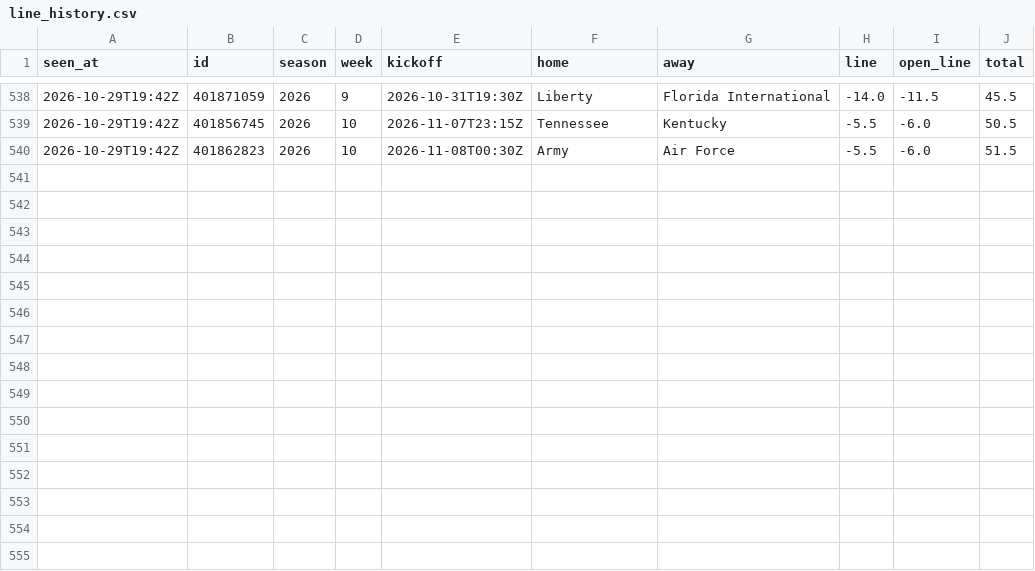
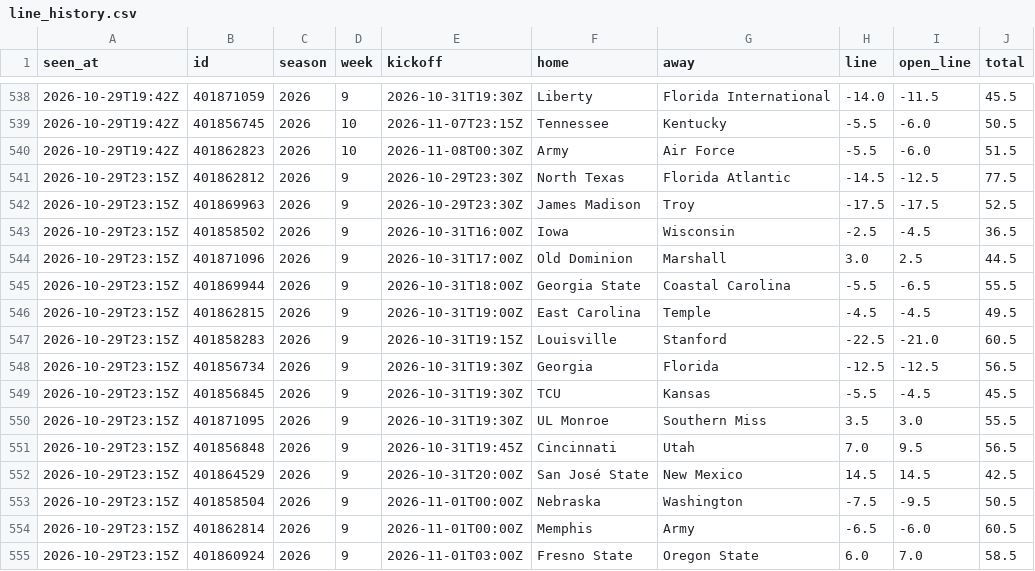
Before and after one commit to davischamann-alt/fourth-and-value, a CSV file: data/live/line_history.csv, drawn as a sheet; only a part is shown, gaps mark what is left out; the diff names each change by its address in the sheet, - before the commit and + after, or states it on an @@ line.

```diff
--- a/data/live/line_history.csv
+++ b/data/live/line_history.csv
+row 541: 2026-10-29T23:15Z | 401862812 | 2026 | 9 | 2026-10-29T23:30Z | North Texas | Florida Atlantic | -14.5 | -12.5 | 77.5
+row 542: 2026-10-29T23:15Z | 401869963 | 2026 | 9 | 2026-10-29T23:30Z | James Madison | Troy | -17.5 | -17.5 | 52.5
+row 543: 2026-10-29T23:15Z | 401858502 | 2026 | 9 | 2026-10-31T16:00Z | Iowa | Wisconsin | -2.5 | -4.5 | 36.5
+row 544: 2026-10-29T23:15Z | 401871096 | 2026 | 9 | 2026-10-31T17:00Z | Old Dominion | Marshall | 3.0 | 2.5 | 44.5
+row 545: 2026-10-29T23:15Z | 401869944 | 2026 | 9 | 2026-10-31T18:00Z | Georgia State | Coastal Carolina | -5.5 | -6.5 | 55.5
+row 546: 2026-10-29T23:15Z | 401862815 | 2026 | 9 | 2026-10-31T19:00Z | East Carolina | Temple | -4.5 | -4.5 | 49.5
+row 547: 2026-10-29T23:15Z | 401858283 | 2026 | 9 | 2026-10-31T19:15Z | Louisville | Stanford | -22.5 | -21.0 | 60.5
+row 548: 2026-10-29T23:15Z | 401856734 | 2026 | 9 | 2026-10-31T19:30Z | Georgia | Florida | -12.5 | -12.5 | 56.5
+row 549: 2026-10-29T23:15Z | 401856845 | 2026 | 9 | 2026-10-31T19:30Z | TCU | Kansas | -5.5 | -4.5 | 45.5
+row 550: 2026-10-29T23:15Z | 401871095 | 2026 | 9 | 2026-10-31T19:30Z | UL Monroe | Southern Miss | 3.5 | 3.0 | 55.5
+row 551: 2026-10-29T23:15Z | 401856848 | 2026 | 9 | 2026-10-31T19:45Z | Cincinnati | Utah | 7.0 | 9.5 | 56.5
+row 552: 2026-10-29T23:15Z | 401864529 | 2026 | 9 | 2026-10-31T20:00Z | San José State | New Mexico | 14.5 | 14.5 | 42.5
+row 553: 2026-10-29T23:15Z | 401858504 | 2026 | 9 | 2026-11-01T00:00Z | Nebraska | Washington | -7.5 | -9.5 | 50.5
+row 554: 2026-10-29T23:15Z | 401862814 | 2026 | 9 | 2026-11-01T00:00Z | Memphis | Army | -6.5 | -6.0 | 60.5
+row 555: 2026-10-29T23:15Z | 401860924 | 2026 | 9 | 2026-11-01T03:00Z | Fresno State | Oregon State | 6.0 | 7.0 | 58.5
```
Also changed, not shown: data/live/picks.csv, 3 other files.
